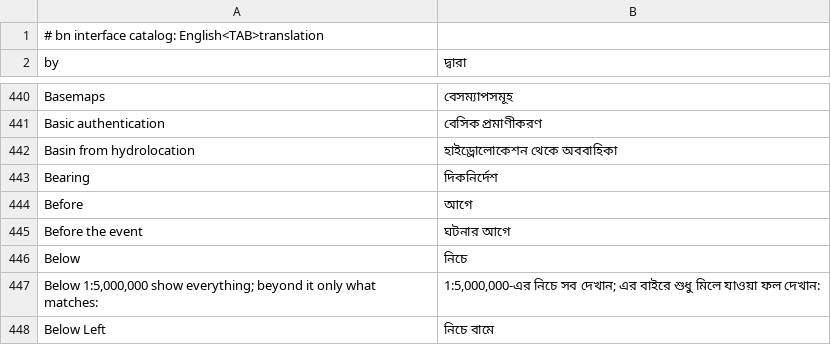
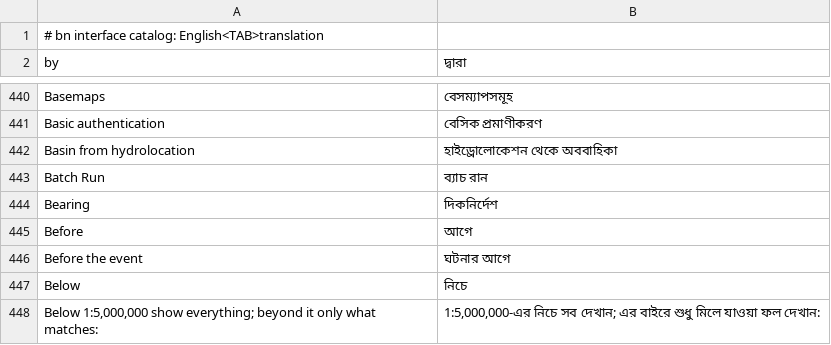
Before and after one commit to opengeos/RustGIS, a TSV file: crates/ui-egui/src/i18n/bn.tsv, drawn as a sheet; only a part is shown, gaps mark what is left out; the shorter side is filled out with more unchanged rows; the diff names each change by its address in the sheet, - before the commit and + after, or states it on an @@ line.

```diff
--- a/crates/ui-egui/src/i18n/bn.tsv
+++ b/crates/ui-egui/src/i18n/bn.tsv
+row 443: Batch Run | ব্যাচ রান
```
Also changed, not shown: crates/ui-egui/src/i18n/el.tsv, crates/ui-egui/src/i18n/fa.tsv, 16 other files.
